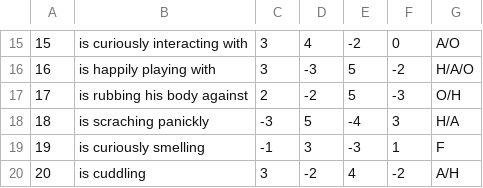
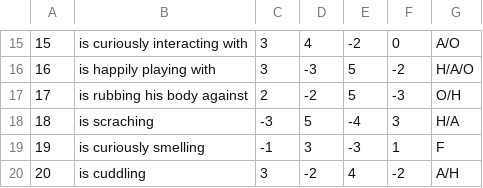
Before and after one commit to duc4nh/3rd-year-project, a CSV file: beha.csv, drawn as a sheet; only a part is shown, gaps mark what is left out; the diff names each change by its address in the sheet, - before the commit and + after, or states it on an @@ line.

```diff
--- a/beha.csv
+++ b/beha.csv
-B18: is scraching panickly
+B18: is scraching
```
Also changed, not shown: 21 other files.
